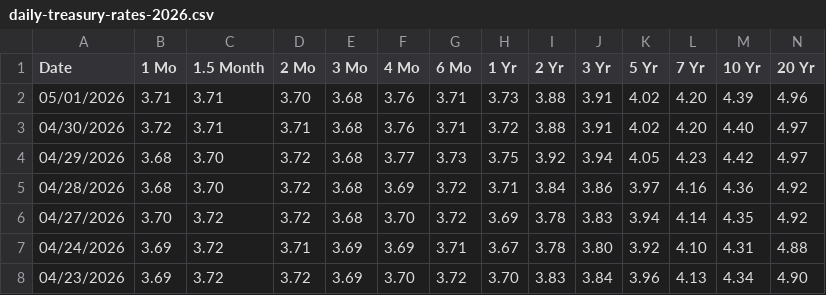
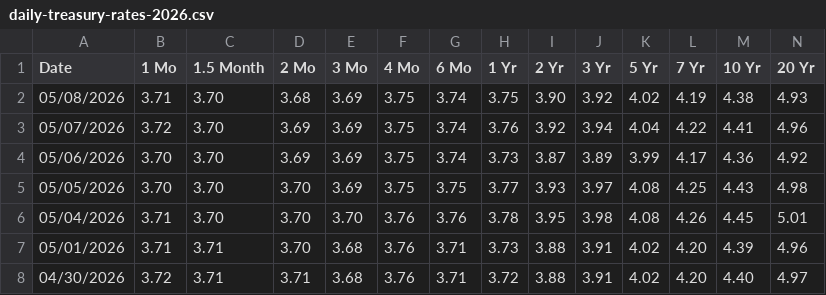
Before and after one commit to theodorhogan/website_portfolio, a CSV file: src/content/pricedatabase/daily-treasury-rates-2026.csv, drawn as a sheet; only a part is shown; the shorter side is filled out with more unchanged rows; rows hold the shown columns only; the diff names each change by its address in the sheet, - before the commit and + after, or states it on an @@ line.

```diff
--- a/src/content/pricedatabase/daily-treasury-rates-2026.csv
+++ b/src/content/pricedatabase/daily-treasury-rates-2026.csv
+row 2: 05/08/2026 | 3.71 | 3.70 | 3.68 | 3.69 | 3.75 | 3.74 | 3.75 | 3.90 | 3.92 | 4.02 | 4.19 | 4.38 | 4.93
+row 3: 05/07/2026 | 3.72 | 3.70 | 3.69 | 3.69 | 3.75 | 3.74 | 3.76 | 3.92 | 3.94 | 4.04 | 4.22 | 4.41 | 4.96
+row 4: 05/06/2026 | 3.70 | 3.70 | 3.69 | 3.69 | 3.75 | 3.74 | 3.73 | 3.87 | 3.89 | 3.99 | 4.17 | 4.36 | 4.92
+row 5: 05/05/2026 | 3.70 | 3.70 | 3.70 | 3.69 | 3.75 | 3.75 | 3.77 | 3.93 | 3.97 | 4.08 | 4.25 | 4.43 | 4.98
+row 6: 05/04/2026 | 3.71 | 3.70 | 3.70 | 3.70 | 3.76 | 3.76 | 3.78 | 3.95 | 3.98 | 4.08 | 4.26 | 4.45 | 5.01
```
Also changed, not shown: src/content/pricedatabase/durationdata.csv, src/content/pricedatabase/equitydata.csv, 3 other files.
